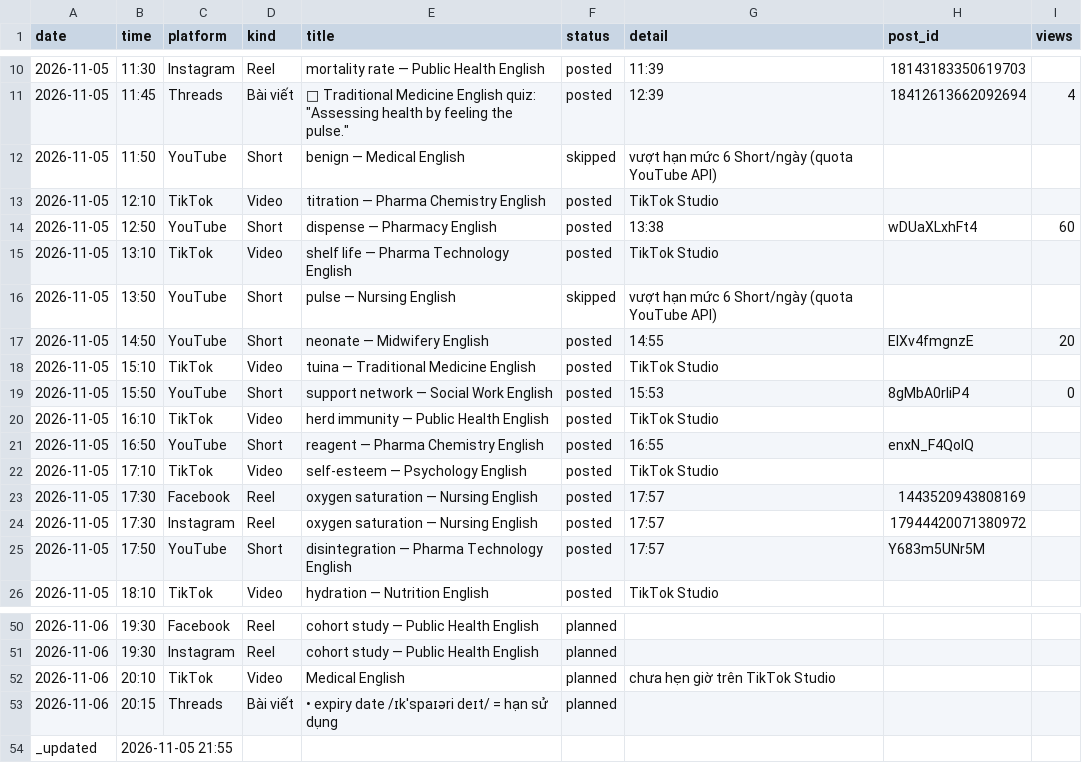
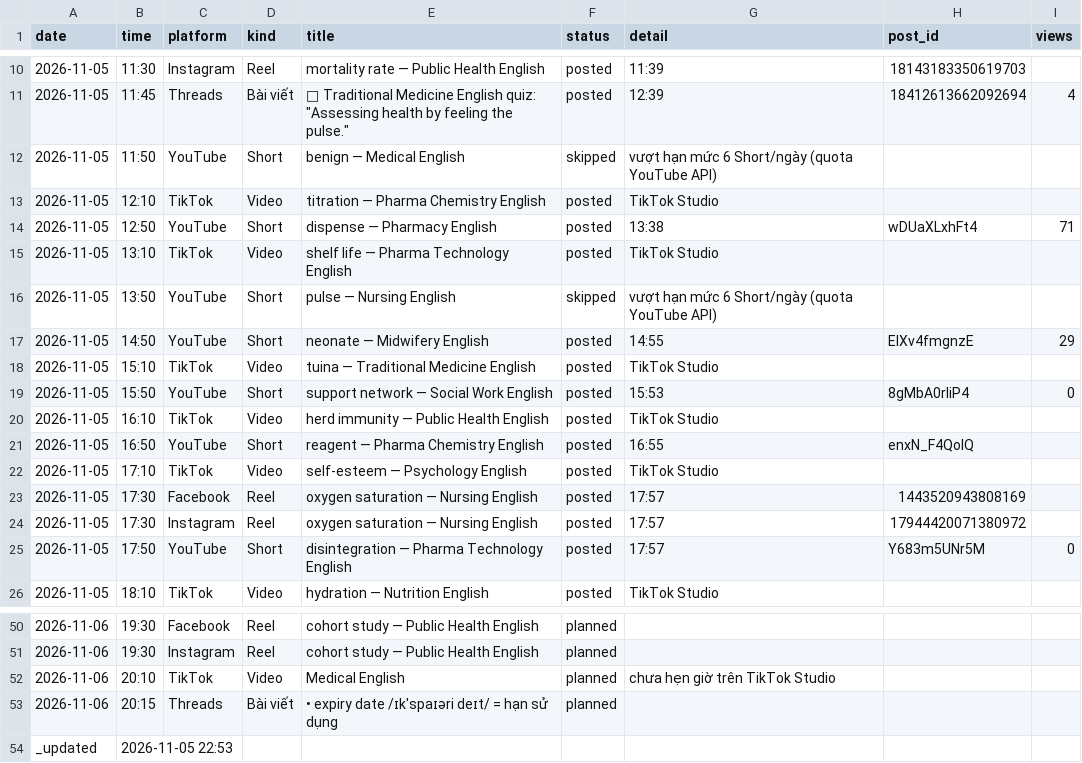
Before and after one commit to ge4uhealthsciences-creator/medvocab-lab, a CSV file: status/today.csv, drawn as a sheet; only a part is shown, gaps mark what is left out.

```diff
--- a/status/today.csv
+++ b/status/today.csv
@@ -13,6 +13,6 @@ date,time,platform,kind,title,status,detail,post_id,views
 2026-11-05,12:10,TikTok,Video,titration — Pharma Chemistry English,posted,TikTok Studio,,
-2026-11-05,12:50,YouTube,Short,dispense — Pharmacy English,posted,13:38,wDUaXLxhFt4,60
+2026-11-05,12:50,YouTube,Short,dispense — Pharmacy English,posted,13:38,wDUaXLxhFt4,71
 2026-11-05,13:10,TikTok,Video,shelf life — Pharma Technology English,posted,TikTok Studio,,
 2026-11-05,13:50,YouTube,Short,pulse — Nursing English,skipped,vượt hạn mức 6 Short/ngày (quota YouTube API),
-2026-11-05,14:50,YouTube,Short,neonate — Midwifery English,posted,14:55,ElXv4fmgnzE,20
+2026-11-05,14:50,YouTube,Short,neonate — Midwifery English,posted,14:55,ElXv4fmgnzE,29
 2026-11-05,15:10,TikTok,Video,tuina — Traditional Medicine English,posted,TikTok Studio,,
@@ -24,3 +24,3 @@ date,time,platform,kind,title,status,detail,post_id,views
 2026-11-05,17:30,Instagram,Reel,oxygen saturation — Nursing English,posted,17:57,17944420071380972,
-2026-11-05,17:50,YouTube,Short,disintegration — Pharma Technology English,posted,17:57,Y683m5UNr5M,
+2026-11-05,17:50,YouTube,Short,disintegration — Pharma Technology English,posted,17:57,Y683m5UNr5M,0
 2026-11-05,18:10,TikTok,Video,hydration — Nutrition English,posted,TikTok Studio,,
@@ -53,2 +53,2 @@ date,time,platform,kind,title,status,detail,post_id,views
 2026-11-06,20:15,Threads,Bài viết,• expiry date /ɪkˈspaɪəri deɪt/ = hạn sử dụng,planned,,
-_updated,2026-11-05 21:55,,,,,,,
+_updated,2026-11-05 22:53,,,,,,,
```
